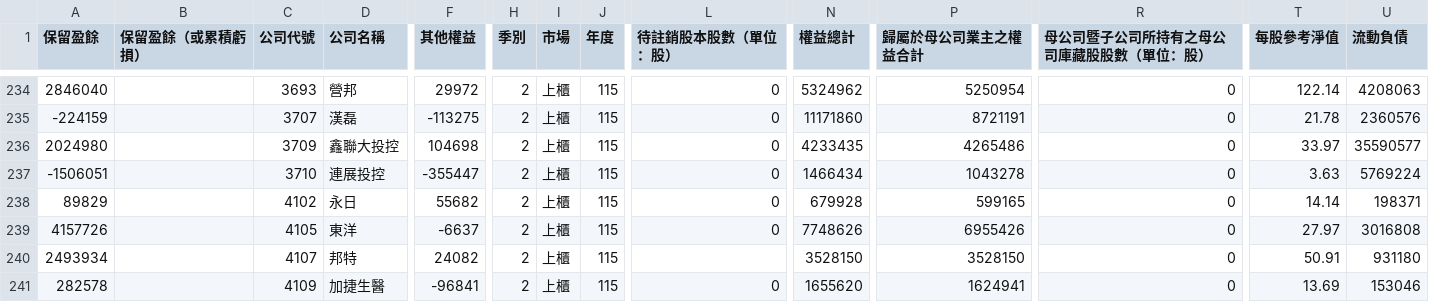
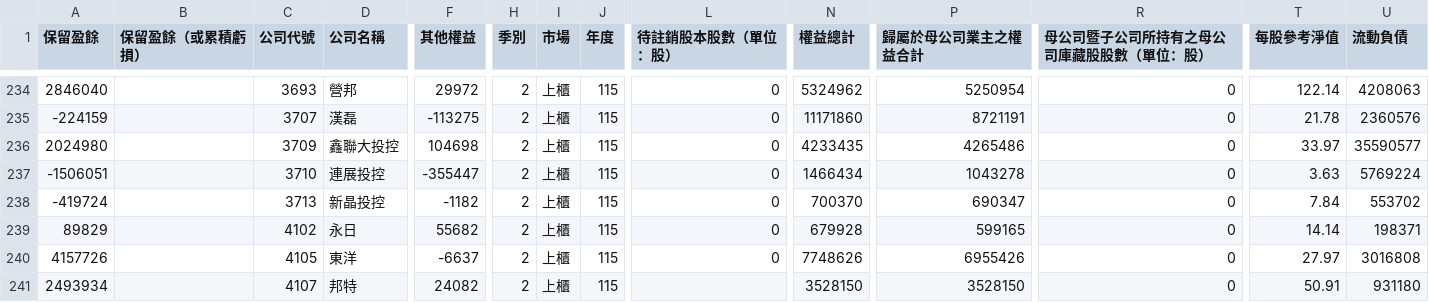
Before and after one commit to metallicatw/tw-six-metrics, a CSV file: data/market/tpex_balance/115Q2.csv, drawn as a sheet; only a part is shown, gaps mark what is left out; the shorter side is filled out with more unchanged rows; rows hold the shown columns only; the diff names each change by its address in the sheet, - before the commit and + after, or states it on an @@ line.

```diff
--- a/data/market/tpex_balance/115Q2.csv
+++ b/data/market/tpex_balance/115Q2.csv
+row 238: -419724 |  | 3713 | 新晶投控 | -1182 | 2 | 上櫃 | 115 | 0 | 700370 | 690347 | 0 | 7.84 | 553702
```
Also changed, not shown: data/aipick/talks/index.csv, data/market/tpex_cashflow/115Q2.csv, 11 other files.
